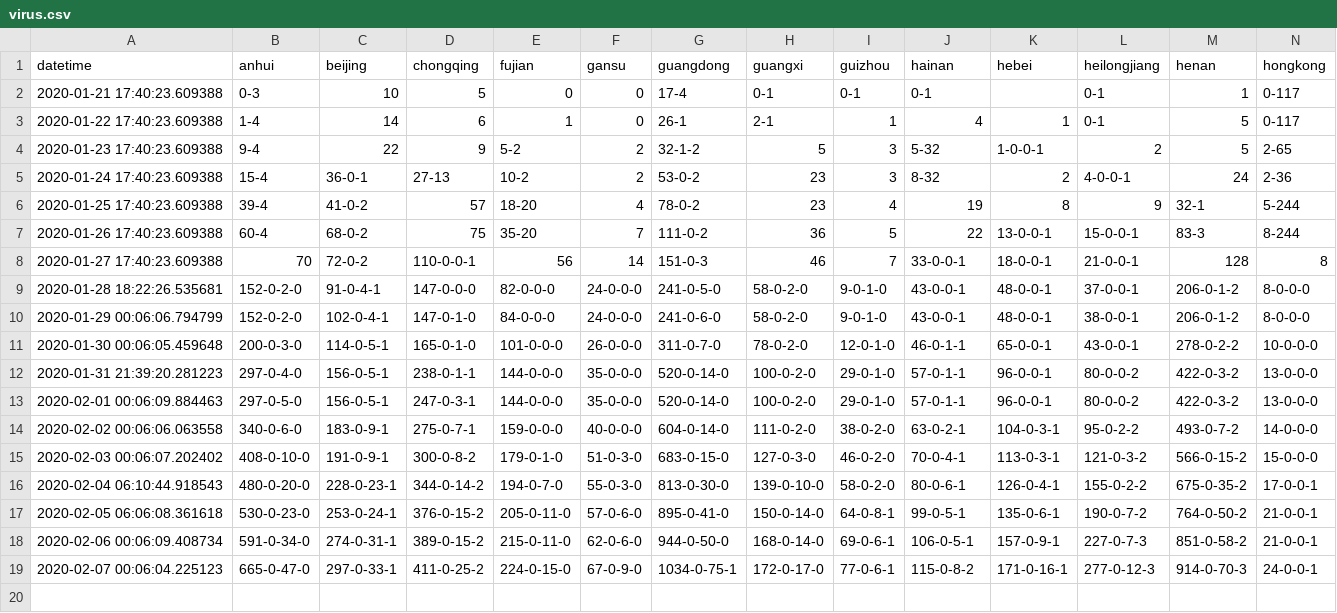
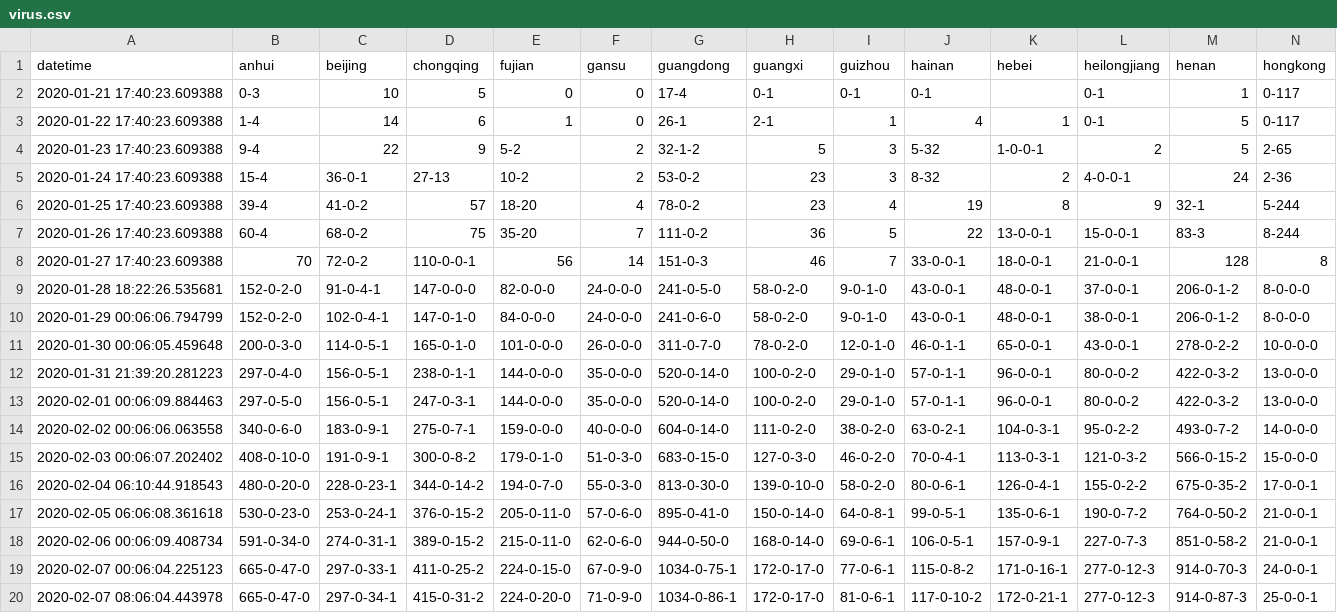
Before and after one commit to jakobzhao/virus, a CSV file: assets/virus.csv, drawn as a sheet; only a part is shown; rows hold the shown columns only; the diff names each change by its address in the sheet, - before the commit and + after, or states it on an @@ line.

```diff
--- a/assets/virus.csv
+++ b/assets/virus.csv
+row 20: 2020-02-07 08:06:04.443978 | 665-0-47-0 | 297-0-34-1 | 415-0-31-2 | 224-0-20-0 | 71-0-9-0 | 1034-0-86-1 | 172-0-17-0 | 81-0-6-1 | 117-0-10-2 | 172-0-21-1 | 277-0-12-3 | 914-0-87-3 | 25-0-0-1
```
Also changed, not shown: 1 other file.
